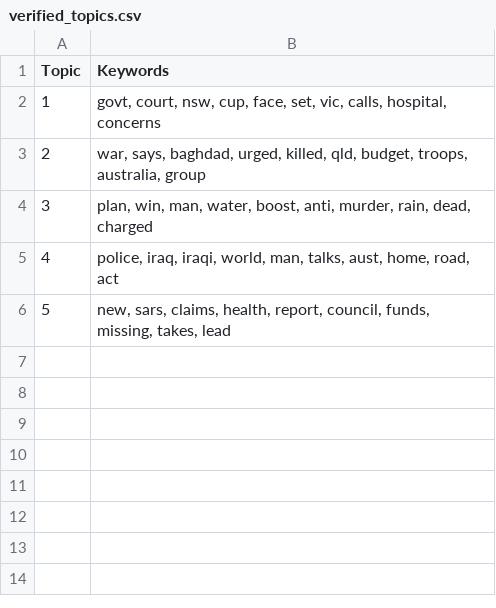
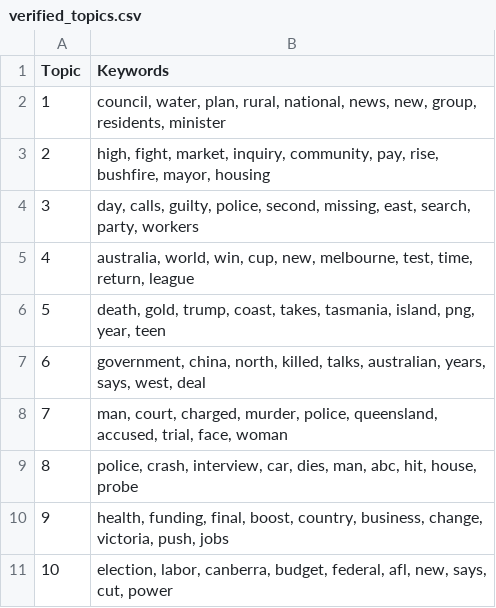
Before and after one commit to naman394/dynamic-trend-event-detector, a CSV file: reports/advanced_ml/verified_topics.csv, drawn as a sheet.

```diff
--- a/reports/advanced_ml/verified_topics.csv
+++ b/reports/advanced_ml/verified_topics.csv
@@ -1,6 +1,11 @@
 Topic,Keywords
-1,"govt, court, nsw, cup, face, set, vic, calls, hospital, concerns"
-2,"war, says, baghdad, urged, killed, qld, budget, troops, australia, group"
-3,"plan, win, man, water, boost, anti, murder, rain, dead, charged"
-4,"police, iraq, iraqi, world, man, talks, aust, home, road, act"
-5,"new, sars, claims, health, report, council, funds, missing, takes, lead"
+1,"council, water, plan, rural, national, news, new, group, residents, minister"
+2,"high, fight, market, inquiry, community, pay, rise, bushfire, mayor, housing"
+3,"day, calls, guilty, police, second, missing, east, search, party, workers"
+4,"australia, world, win, cup, new, melbourne, test, time, return, league"
+5,"death, gold, trump, coast, takes, tasmania, island, png, year, teen"
+6,"government, china, north, killed, talks, australian, years, says, west, deal"
+7,"man, court, charged, murder, police, queensland, accused, trial, face, woman"
+8,"police, crash, interview, car, dies, man, abc, hit, house, probe"
+9,"health, funding, final, boost, country, business, change, victoria, push, jobs"
+10,"election, labor, canberra, budget, federal, afl, new, says, cut, power"
```
Also changed, not shown: reports/deep_learning/cluster_summary.csv, reports/rupture_verification.csv, 26 other files.
